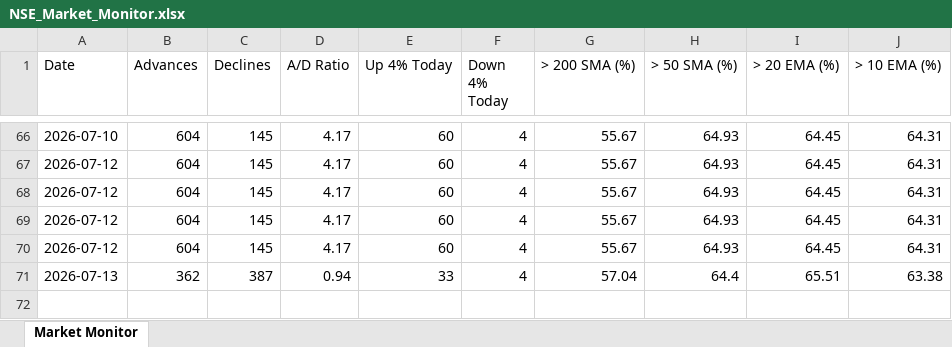
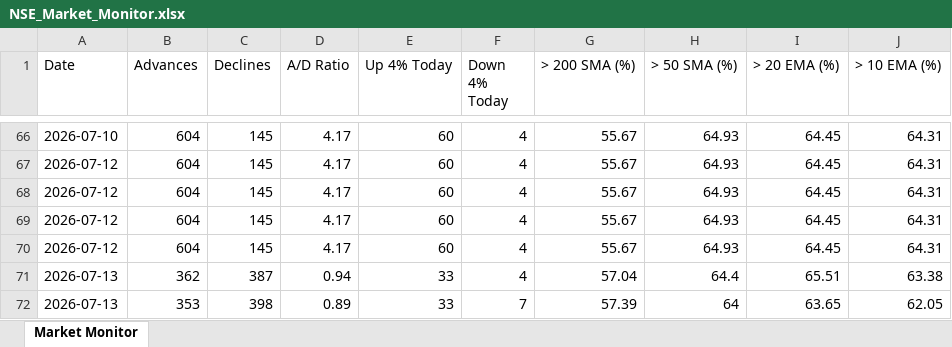
Before and after one commit to chethanshivaraju94-netizen/nse-market-monitor, an Excel workbook: NSE_Market_Monitor.xlsx, sheet Market Monitor, drawn as a sheet; only a part is shown, gaps mark what is left out; values as stored, in another font and other column widths than the file's, no borders; conditional formats not drawn; the diff names each change by its address in the sheet, - before the commit and + after, or states it on an @@ line.

Commit message:
Automated daily update: 2026-07-13

```diff
--- a/NSE_Market_Monitor.xlsx (sheet Market Monitor)
+++ b/NSE_Market_Monitor.xlsx (sheet Market Monitor)
+row 72: 2026-07-13 | 353 | 398 | 0.89 | 33 | 7 | 57.39 | 64 | 63.65 | 62.05
```
